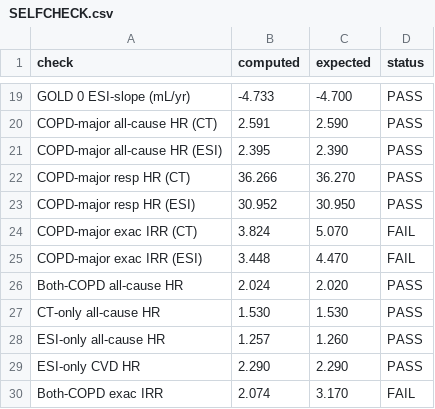
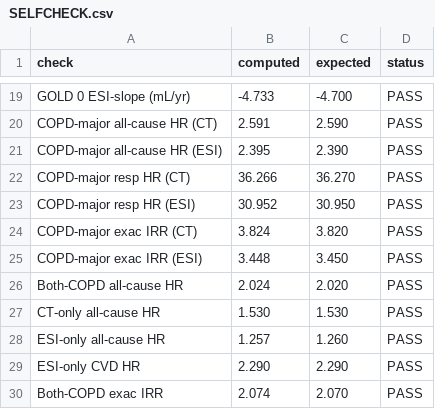
Before and after one commit to peter4244/esi-2026-manuscript, a CSV file: manuscript_assets/SELFCHECK.csv, drawn as a sheet; only a part is shown, gaps mark what is left out.

```diff
--- a/manuscript_assets/SELFCHECK.csv
+++ b/manuscript_assets/SELFCHECK.csv
@@ -23,4 +23,4 @@
 "COPD-major resp HR (ESI)","30.952","30.950","PASS"
-"COPD-major exac IRR (CT)","3.824","5.070","FAIL"
-"COPD-major exac IRR (ESI)","3.448","4.470","FAIL"
+"COPD-major exac IRR (CT)","3.824","3.820","PASS"
+"COPD-major exac IRR (ESI)","3.448","3.450","PASS"
 "Both-COPD all-cause HR","2.024","2.020","PASS"
@@ -29,2 +29,2 @@
 "ESI-only CVD HR","2.290","2.290","PASS"
-"Both-COPD exac IRR","2.074","3.170","FAIL"
+"Both-COPD exac IRR","2.074","2.070","PASS"
```
Also changed, not shown: manuscript_assets/Supp_Table_HR_Difference_Bootstrap.csv, manuscript_assets/Supp_Table_IRR_Difference_Bootstrap.csv, 11 other files.
